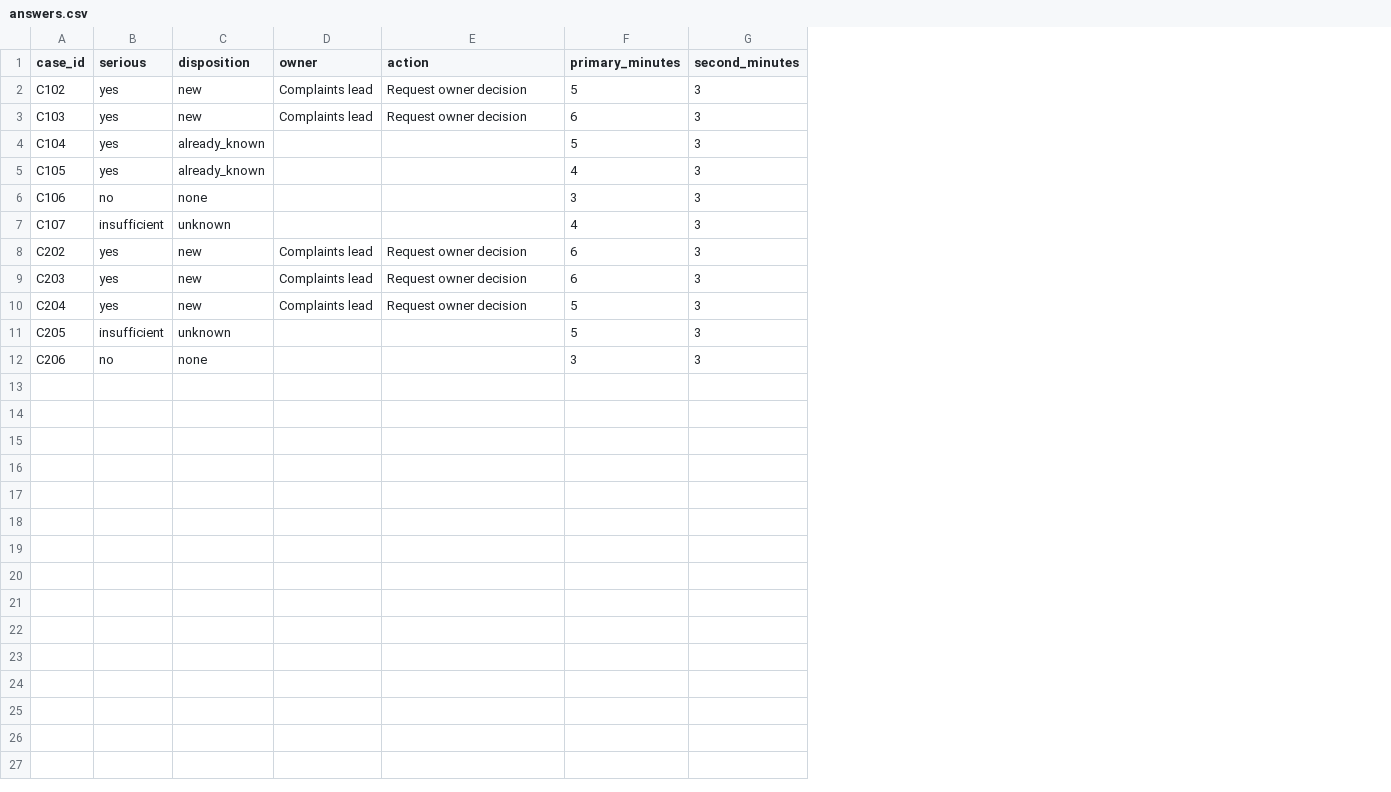
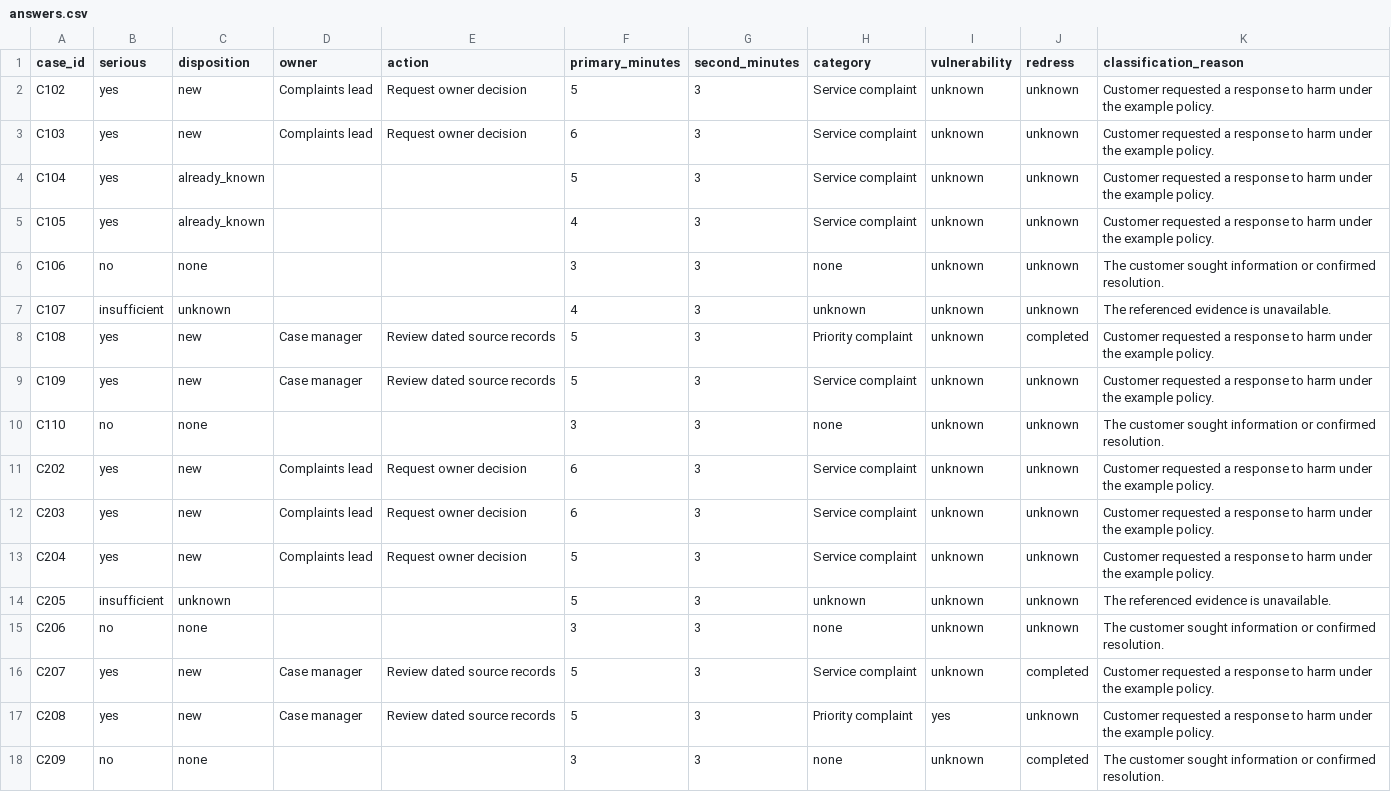
Before and after one commit to davidahma/telryn, a CSV file: examples/complaints_pilot/answers.csv, drawn as a sheet; the diff names each change by its address in the sheet, - before the commit and + after, or states it on an @@ line.

Commit message:
Verify complaint episodes, policy deadlines and AI agent registrations (#11)
* Trace complaint episodes to policy clocks and test AI agent releases

* Preserve cutoff evidence, register provenance and release gate isolation

```diff
--- a/examples/complaints_pilot/answers.csv
+++ b/examples/complaints_pilot/answers.csv
+column H (category), rows 2-7: Service complaint | Service complaint | Service complaint | Service complaint | none | unknown; rows 11-15: Service complaint | Service complaint | Service complaint | unknown | none
+column I (vulnerability), rows 2-7: all unknown; rows 11-15: all unknown
+column J (redress), rows 2-7: all unknown; rows 11-15: all unknown
+column K (classification_reason), rows 2-7: Customer requested a response to harm under the example policy. | Customer requested a response to harm under the example policy. | Customer requested a response to harm under the example policy. | Customer requested a response to harm under the example policy. | The customer sought information or confirmed resolution. | The referenced evidence is unavailable.; rows 11-15: Customer requested a response to harm under the example policy. | Customer requested a response to harm under the example policy. | Customer requested a response to harm under the example policy. | The referenced evidence is unavailable. | The customer sought information or confirmed resolution.
+row 8: C108 | yes | new | Case manager | Review dated source records | 5 | 3 | Priority complaint | unknown | completed | Customer requested a response to harm under the example policy.
+row 9: C109 | yes | new | Case manager | Review dated source records | 5 | 3 | Service complaint | unknown | unknown | Customer requested a response to harm under the example policy.
+row 10: C110 | no | none |  |  | 3 | 3 | none | unknown | unknown | The customer sought information or confirmed resolution.
+row 16: C207 | yes | new | Case manager | Review dated source records | 5 | 3 | Service complaint | unknown | completed | Customer requested a response to harm under the example policy.
+row 17: C208 | yes | new | Case manager | Review dated source records | 5 | 3 | Priority complaint | yes | unknown | Customer requested a response to harm under the example policy.
+row 18: C209 | no | none |  |  | 3 | 3 | none | unknown | completed | The customer sought information or confirmed resolution.
```
Also changed, not shown: examples/complaints_pilot/conversations.csv, examples/complaints_pilot/owner-events.csv, 48 other files.
